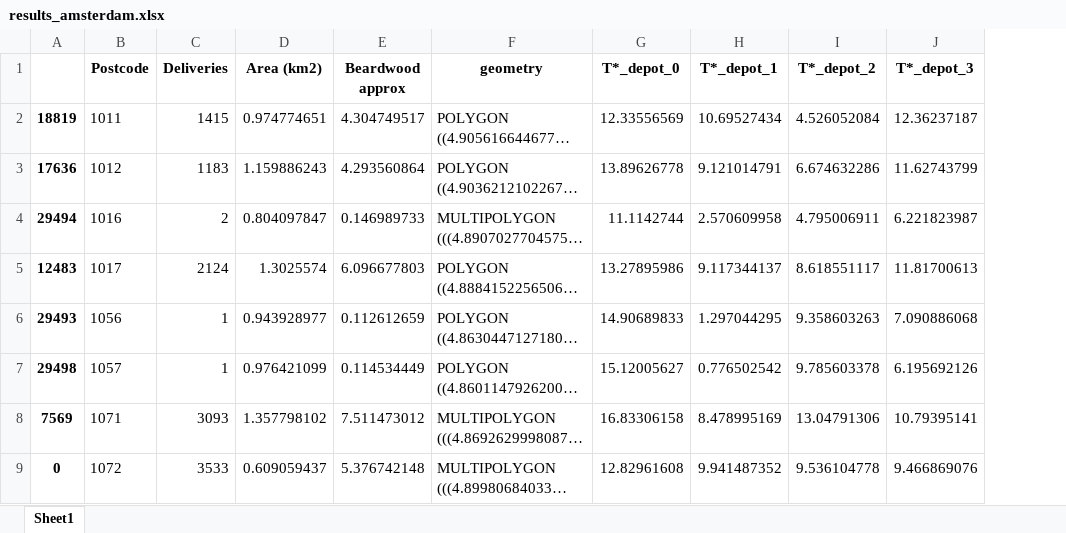
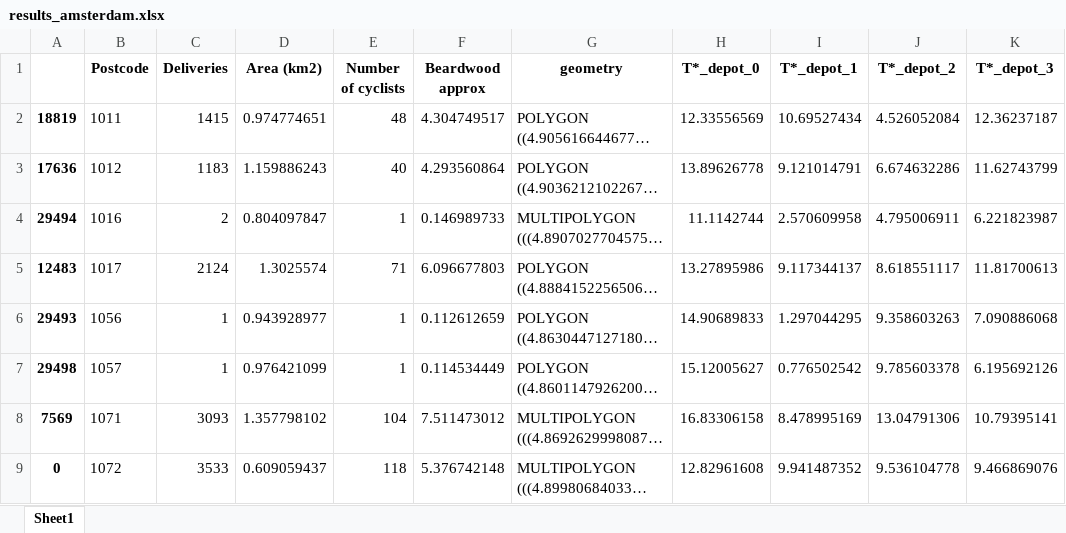
Before and after one commit to teletobbie/last-mile-cargo-bike-delivery, an Excel workbook: results_amsterdam.xlsx, sheet Sheet1, drawn as a sheet; only a part is shown; long unchanged cells end in …; values as stored, in another font and other column widths than the file's, no borders; the diff names each change by its address in the sheet, - before the commit and + after, or states it on an @@ line.

```diff
--- a/results_amsterdam.xlsx (sheet Sheet1)
+++ b/results_amsterdam.xlsx (sheet Sheet1)
+column E (Number of cyclists), rows 2-9: 48 | 40 | 1 | 71 | 1 | 1 | 104 | 118
```
Also changed, not shown: results_groningen.xlsx, 2 other files.
